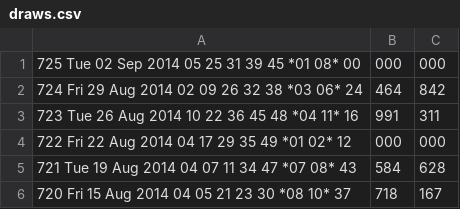
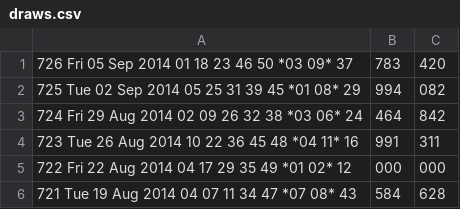
Before and after one commit to andremanuelbarbosa/euromillions-predictor, a CSV file: src/main/resources/draws.csv, drawn as a sheet; only a part is shown; the shorter side is filled out with more unchanged rows.

```diff
--- a/src/main/resources/draws.csv
+++ b/src/main/resources/draws.csv
@@ -1,2 +1,3 @@
-725  Tue 02 Sep 2014  05 25 31 39 45 *01 08*  00,000,000
+726  Fri 05 Sep 2014  01 18 23 46 50 *03 09*  37,783,420
+725  Tue 02 Sep 2014  05 25 31 39 45 *01 08*  29,994,082
 724  Fri 29 Aug 2014  02 09 26 32 38 *03 06*  24,464,842
```
Also changed, not shown: src/main/resources/bets.csv.
